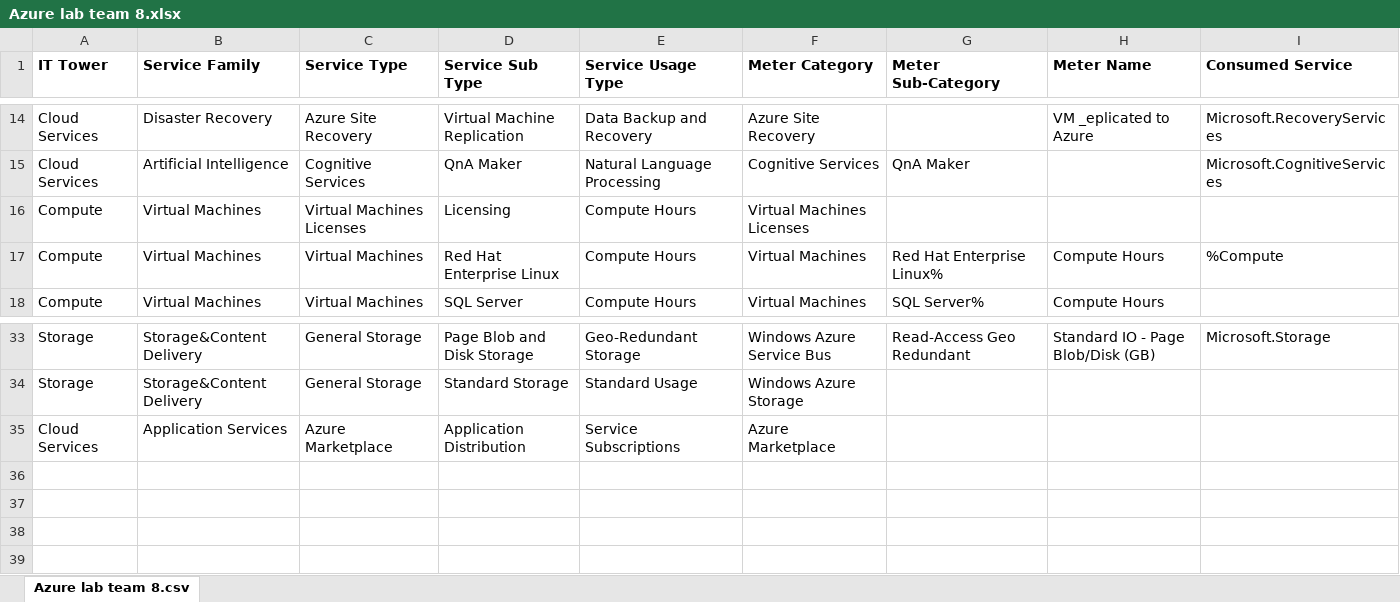
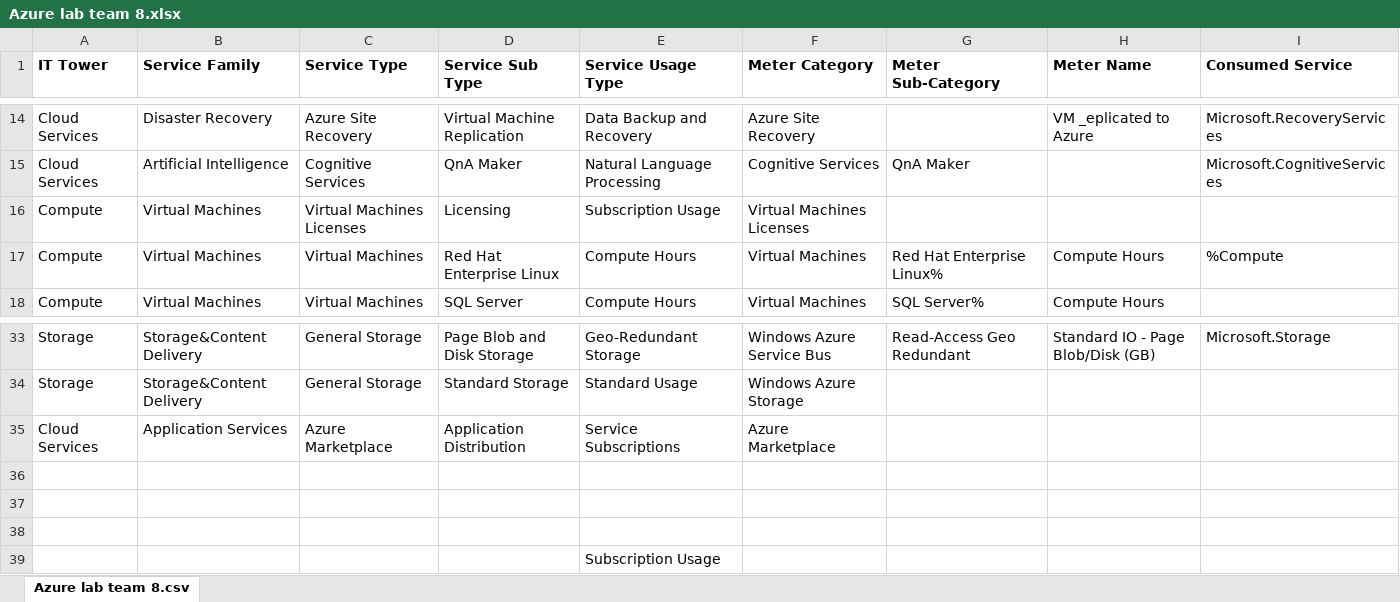
Before and after one commit to MrL013/ITMO_Clouds-DevOps, an Excel workbook: clouds_labs/lab2-Azure/Azure lab team 8.xlsx, sheet Azure lab team 8.csv, drawn as a sheet; only a part is shown, gaps mark what is left out; values as stored, in another font and other column widths than the file's, no borders; charts and pictures not drawn; the diff names each change by its address in the sheet, - before the commit and + after, or states it on an @@ line.

Commit message:
fix: Vm licenses - Subscription Usage

```diff
--- a/clouds_labs/lab2-Azure/Azure lab team 8.xlsx (sheet Azure lab team 8.csv)
+++ b/clouds_labs/lab2-Azure/Azure lab team 8.xlsx (sheet Azure lab team 8.csv)
-E16 (Service Usage Type): Compute Hours
+E16 (Service Usage Type): Subscription Usage
+row 36: (empty)
+row 37: (empty)
+row 38: (empty)
+row 39:  |  |  |  | Subscription Usage
```
Also changed, not shown: 1 other file.
